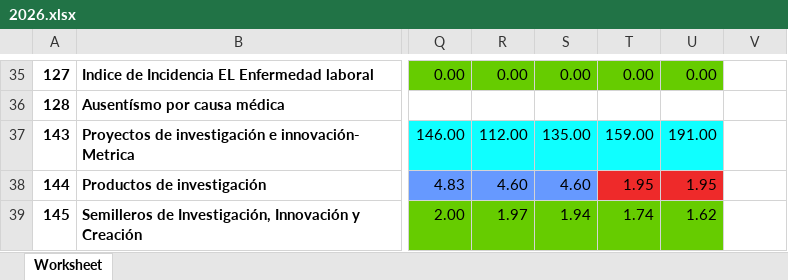
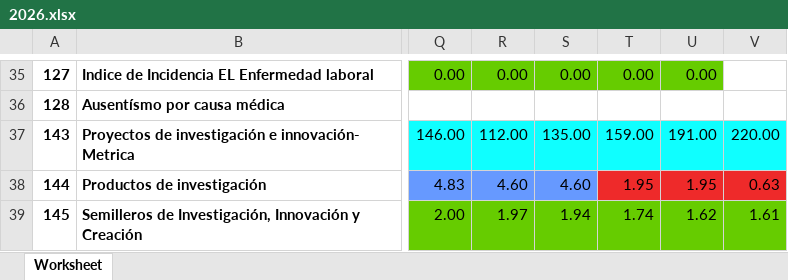
Before and after one commit to Ximena5745/Sistema_Indicadores_Poli, an Excel workbook: data/raw/Kawak/2026.xlsx, sheet Worksheet, drawn as a sheet; only a part is shown, gaps mark what is left out; values as stored, in another font and other column widths than the file's, no borders; the diff covers the shown part only; the diff names each change by its address in the sheet, - before the commit and + after, or states it on an @@ line.

```diff
--- a/data/raw/Kawak/2026.xlsx (sheet Worksheet)
+++ b/data/raw/Kawak/2026.xlsx (sheet Worksheet)
-V37: (empty)
+V37: 220.00
-V37 fill: none
+V37 fill: #0FFFFF
-V38: (empty)
+V38: 0.63
-V38 fill: none
+V38 fill: #EE2A2A
-V39: (empty)
+V39: 1.61
-V39 fill: none
+V39 fill: #66CC00
```
Also changed, not shown: 2 added rows, 8 edited cells and cell formats elsewhere in this sheet, data/raw/API/2026.xlsx, data/raw/Catalogo de Indicadores.xlsx, 31 other files.
